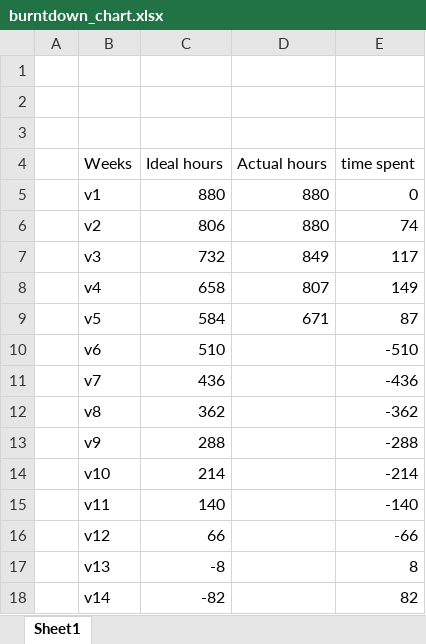
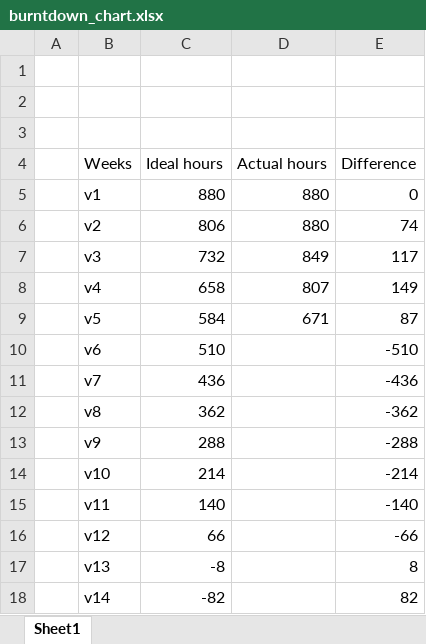
Before and after one commit to louflou/Open-Legend, an Excel workbook: burntdown_chart.xlsx, sheet Sheet1, drawn as a sheet; values as stored, in another font and other column widths than the file's, no borders; charts and pictures not drawn; the diff names each change by its address in the sheet, - before the commit and + after, or states it on an @@ line.

Commit message:
burn down chart, uppdatering av stylesheet och script för karaktärsbladet

```diff
--- a/burntdown_chart.xlsx (sheet Sheet1)
+++ b/burntdown_chart.xlsx (sheet Sheet1)
-E4: time spent
+E4: Difference
```
Also changed, not shown: charts or pictures, 5 other files.
